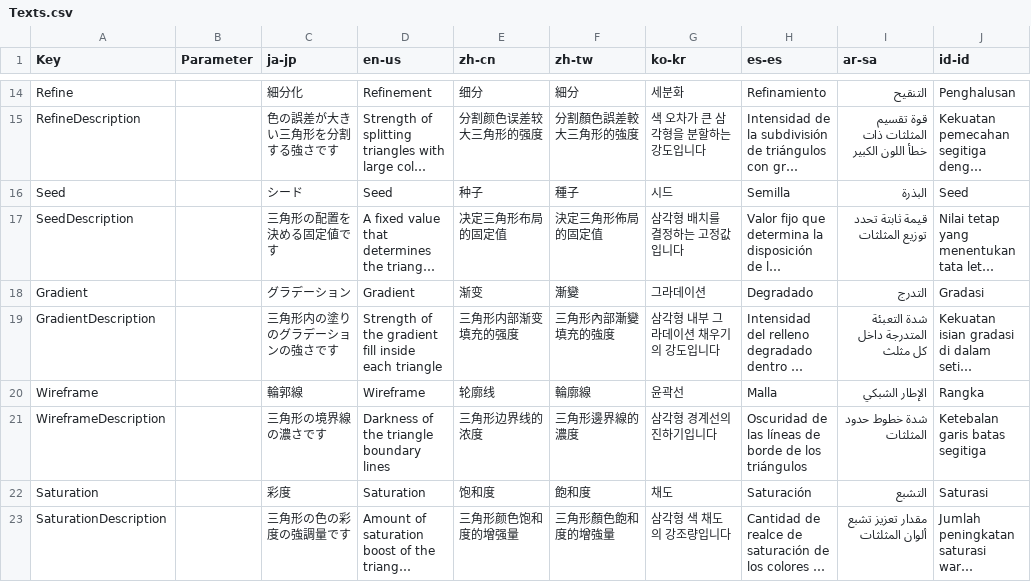
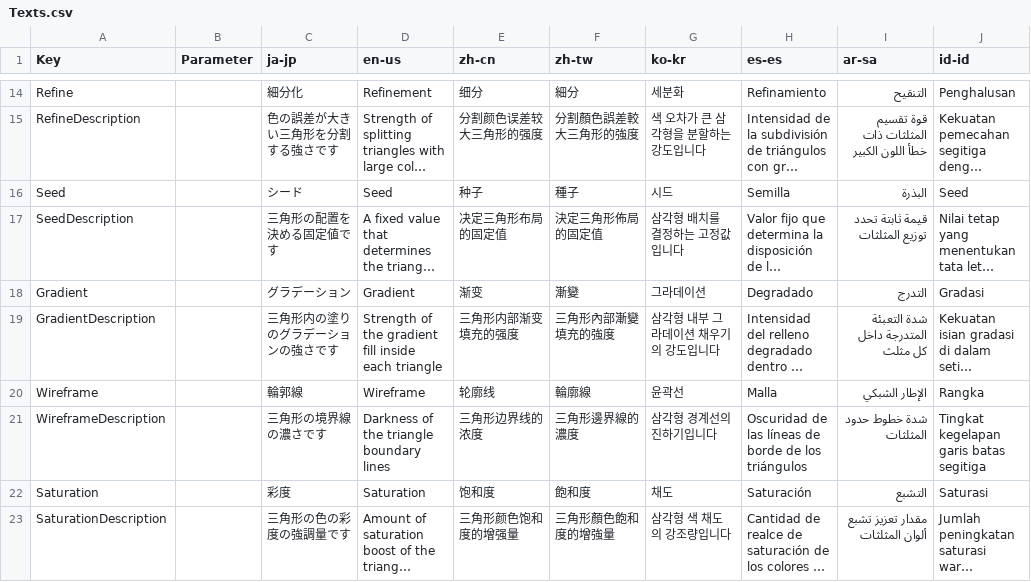
Before and after one commit to routersys/YMM4-LowPolyAbstraction, a CSV file: LowPolyAbstraction/Texts.csv, drawn as a sheet; only a part is shown, gaps mark what is left out; long unchanged cells end in …; the diff names each change by its address in the sheet, - before the commit and + after, or states it on an @@ line.

```diff
--- a/LowPolyAbstraction/Texts.csv
+++ b/LowPolyAbstraction/Texts.csv
-J21 (id-id): Ketebalan garis batas segitiga
+J21 (id-id): Tingkat kegelapan garis batas segitiga
```
Also changed, not shown: 3 other files.
